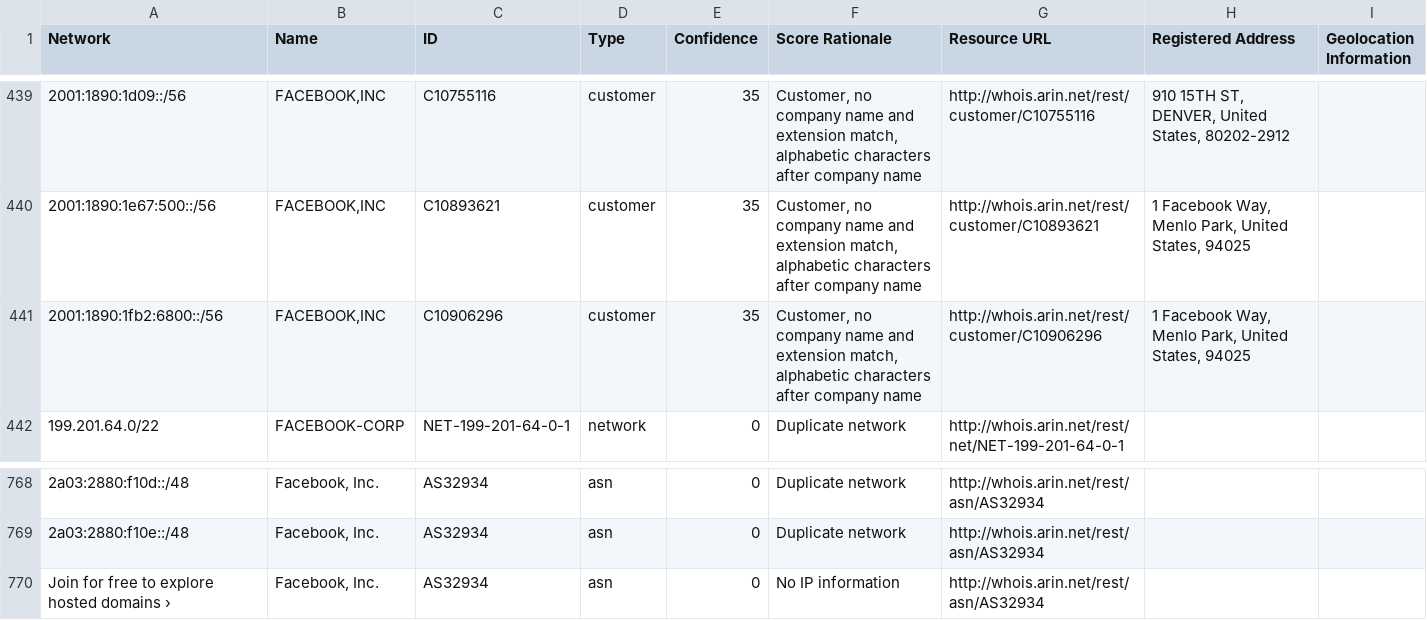
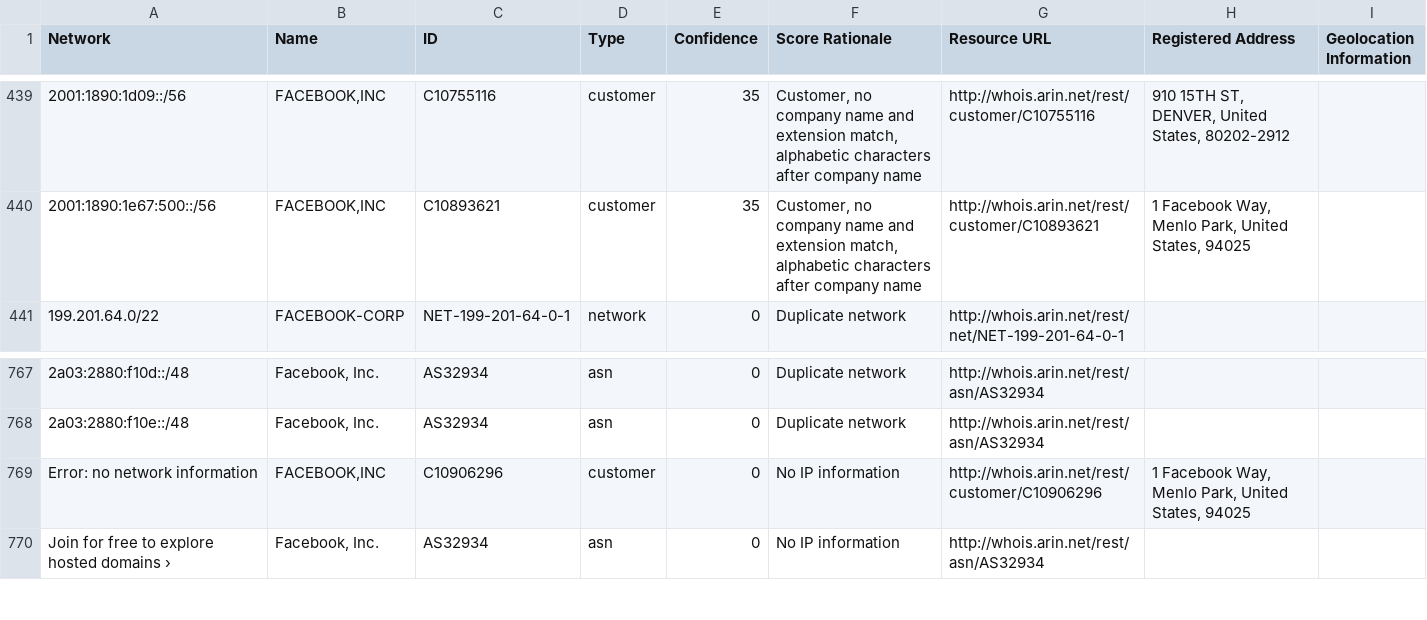
Before and after one commit to venkataramanab/NetblockTool, a CSV file: data/Facebook.csv, drawn as a sheet; only a part is shown, gaps mark what is left out; removed rows and columns are numbered as before the commit, all else as after; the diff names each change by its address in the sheet, - before the commit and + after, or states it on an @@ line.

```diff
--- a/data/Facebook.csv
+++ b/data/Facebook.csv
-row 441: 2001:1890:1fb2:6800::/56 | FACEBOOK,INC | C10906296 | customer | 35 | Customer, no company name and extension match, alphabetic characters after company name | http://whois.arin.net/rest/customer/C10906296 | 1 Facebook Way, Menlo Park, United States, 94025
+row 769: Error: no network information | FACEBOOK,INC | C10906296 | customer | 0 | No IP information | http://whois.arin.net/rest/customer/C10906296 | 1 Facebook Way, Menlo Park, United States, 94025
```
Also changed, not shown: data/Microsoft.csv.
